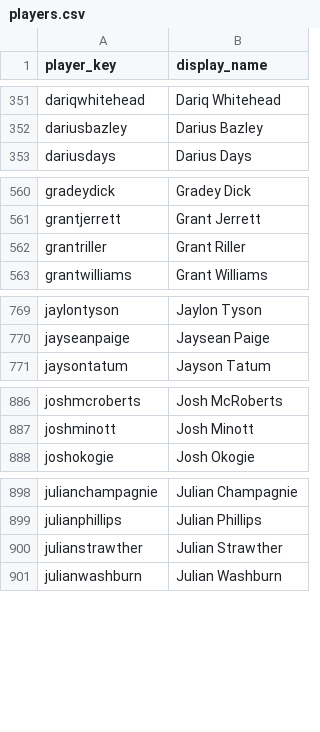
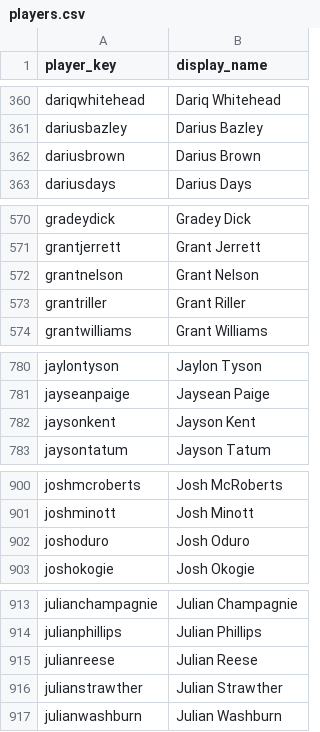
Before and after one commit to BUCKETS-NBA-stats/BUCKETS-website, a CSV file: mappings/players.csv, drawn as a sheet; only a part is shown, gaps mark what is left out; the diff covers the shown part only; the diff names each change by its address in the sheet, - before the commit and + after, or states it on an @@ line.

```diff
--- a/mappings/players.csv
+++ b/mappings/players.csv
+row 362: dariusbrown | Darius Brown
+row 572: grantnelson | Grant Nelson
+row 782: jaysonkent | Jayson Kent
+row 902: joshoduro | Josh Oduro
+row 915: julianreese | Julian Reese
```
Also changed, not shown: 19 added rows elsewhere in this file, mappings/name_fixer_inputs/Name Fixer 2025.csv, mappings/name_fixer_inputs/Name Fixer 2026.csv, 33 other files.
